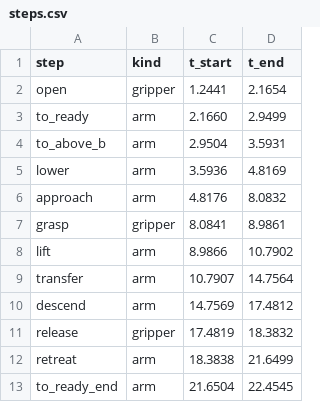
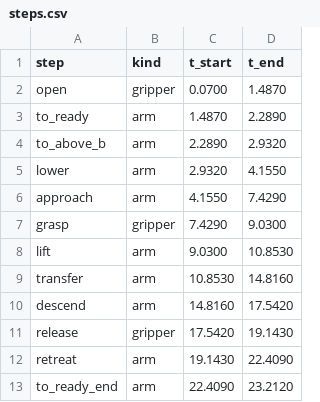
Before and after one commit to thevinufernando/6dof-robot-manipulator, a CSV file: plots/online/trapezoidal/data/steps.csv, drawn as a sheet.

```diff
--- a/plots/online/trapezoidal/data/steps.csv
+++ b/plots/online/trapezoidal/data/steps.csv
@@ -1,13 +1,13 @@
 step,kind,t_start,t_end
-open,gripper,1.2441,2.1654
-to_ready,arm,2.1660,2.9499
-to_above_b,arm,2.9504,3.5931
-lower,arm,3.5936,4.8169
-approach,arm,4.8176,8.0832
-grasp,gripper,8.0841,8.9861
-lift,arm,8.9866,10.7902
-transfer,arm,10.7907,14.7564
-descend,arm,14.7569,17.4812
-release,gripper,17.4819,18.3832
-retreat,arm,18.3838,21.6499
-to_ready_end,arm,21.6504,22.4545
+open,gripper,0.0700,1.4870
+to_ready,arm,1.4870,2.2890
+to_above_b,arm,2.2890,2.9320
+lower,arm,2.9320,4.1550
+approach,arm,4.1550,7.4290
+grasp,gripper,7.4290,9.0300
+lift,arm,9.0300,10.8530
+transfer,arm,10.8530,14.8160
+descend,arm,14.8160,17.5420
+release,gripper,17.5420,19.1430
+retreat,arm,19.1430,22.4090
+to_ready_end,arm,22.4090,23.2120
```
Also changed, not shown: plots/online/scurve/data/box_b.csv, plots/online/scurve/data/planned.csv, 29 other files.
